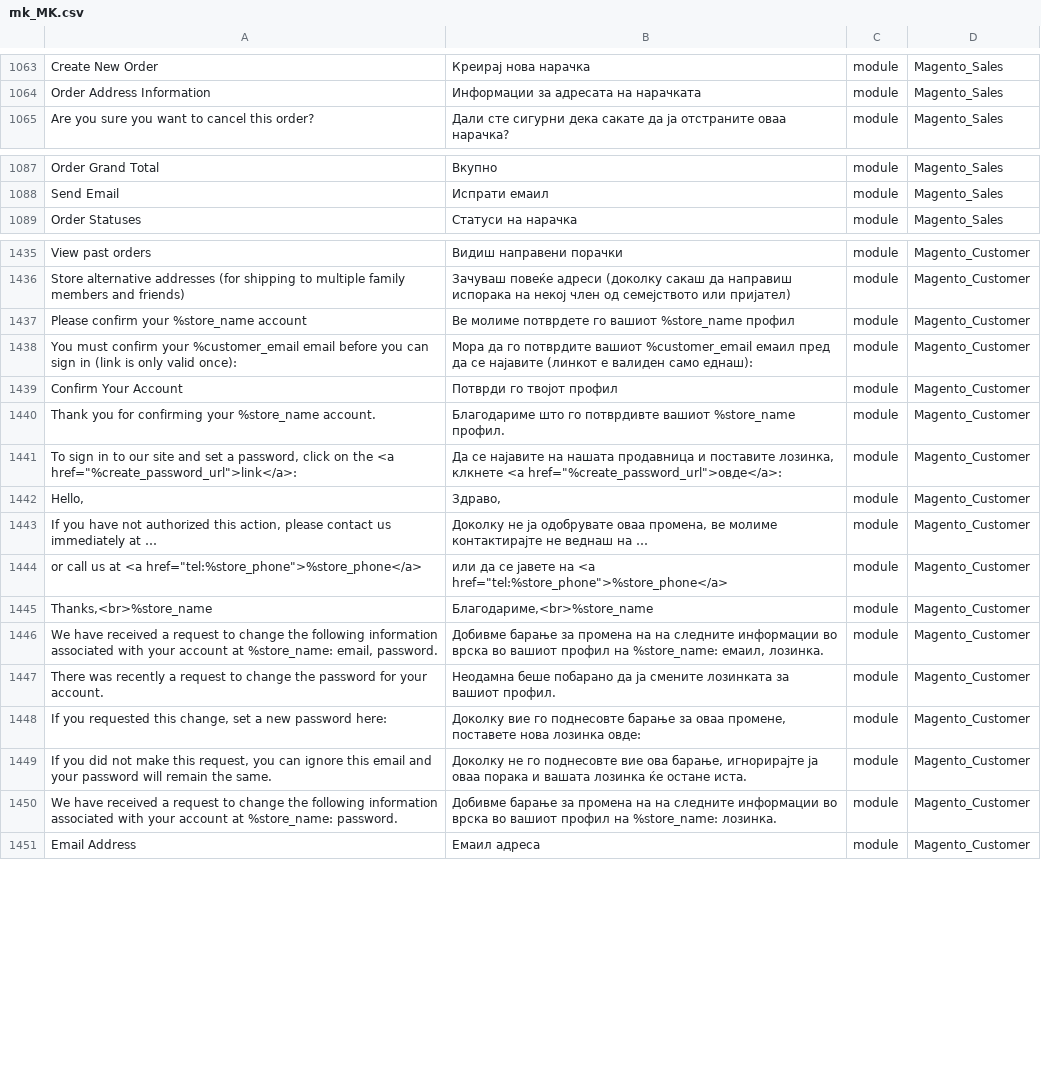
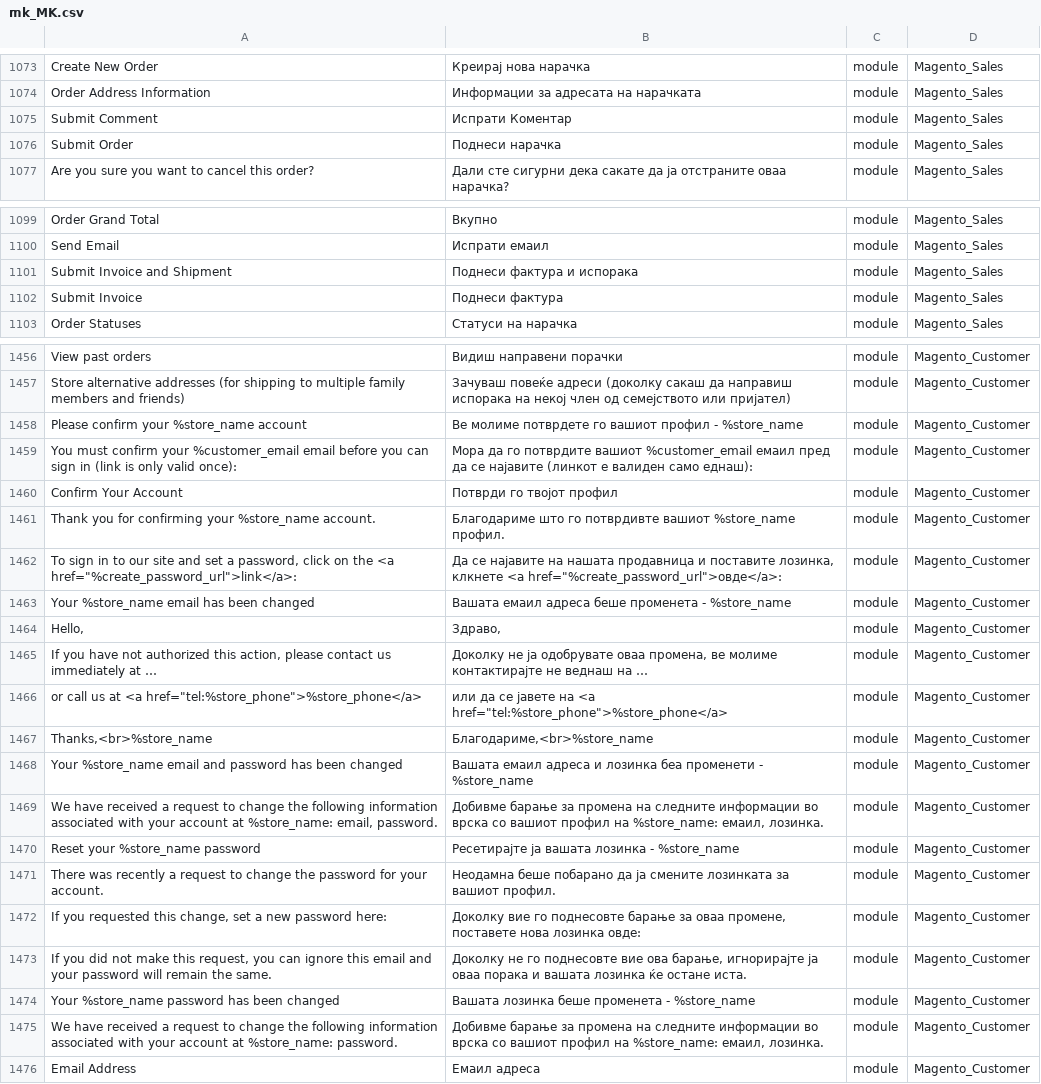
Before and after one commit to Magento2Translations/language_mk_mk, a CSV file: mk_MK.csv, drawn as a sheet; only a part is shown, gaps mark what is left out; long unchanged cells end in …; addresses are those after the commit; the diff covers the shown part only; the diff names each change by its address in the sheet, - before the commit and + after, or states it on an @@ line.

```diff
--- a/mk_MK.csv
+++ b/mk_MK.csv
+row 1075: Submit Comment | Испрати Коментар | module | Magento_Sales
+row 1076: Submit Order | Поднеси нарачка | module | Magento_Sales
+row 1101: Submit Invoice and Shipment | Поднеси фактура и испорака | module | Magento_Sales
+row 1102: Submit Invoice | Поднеси фактура | module | Magento_Sales
-B1458: …го вашиот %store_name профил
+B1458: …го вашиот профил - %store_name
+row 1463: Your %store_name email has been changed | Вашата емаил адреса беше променета - %store_name | module | Magento_Customer
+row 1468: Your %store_name email and password has been changed | Вашата емаил адреса и лозинка беа променети - %store_name | module | Magento_Customer
-B1469: …промена на на следните информации во врска во вашиот профил…
+B1469: …промена на следните информации во врска со вашиот профил…
+row 1470: Reset your %store_name password | Ресетирајте ја вашата лозинка - %store_name | module | Magento_Customer
+row 1474: Your %store_name password has been changed | Вашата лозинка беше променета - %store_name | module | Magento_Customer
-B1475: …промена на на следните информации во врска во вашиот профил на %store_name: лозинка.
+B1475: …промена на следните информации во врска со вашиот профил на %store_name: емаил, лозинка.
```
Also changed, not shown: 25 added rows and 6 edited cells elsewhere in this file, 1 other file.
